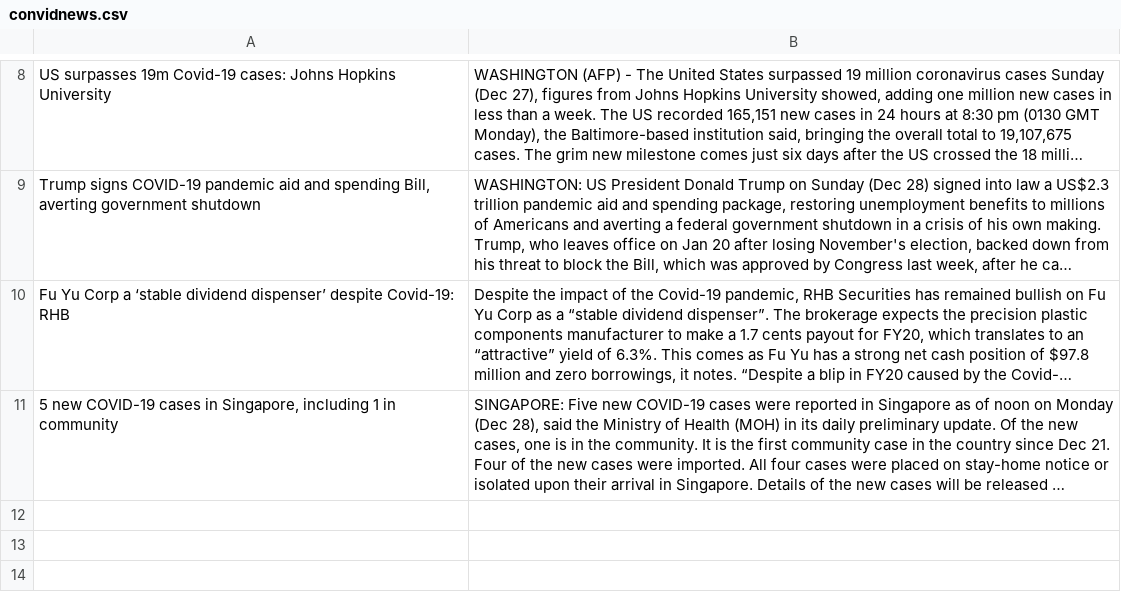
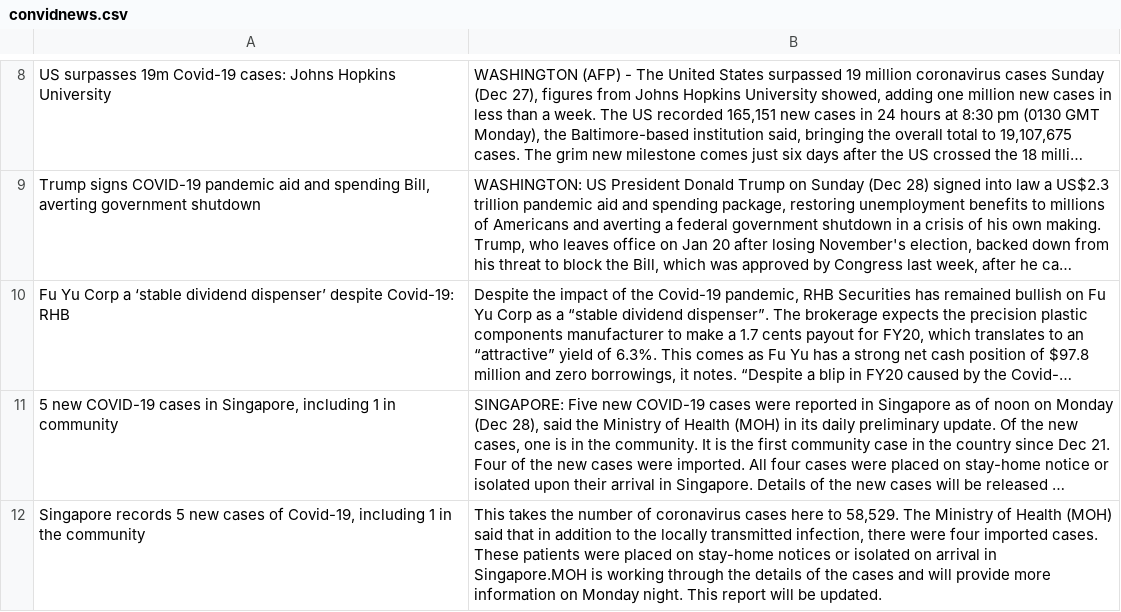
Before and after one commit to ZhangLe59151/dataset, a CSV file: news/convidnews.csv, drawn as a sheet; only a part is shown, gaps mark what is left out; long unchanged cells end in …; the diff names each change by its address in the sheet, - before the commit and + after, or states it on an @@ line.

Commit message:
Update convidnews.csv

```diff
--- a/news/convidnews.csv
+++ b/news/convidnews.csv
+row 12: Singapore records 5 new cases of Covid-19, including 1 in the community | This takes the number of coronavirus cases here to 58,529. The Ministry of Health (MOH) said that in addition to the locally transmitted infection, there were four imported cases. These patients were placed on stay-home notices or isolated on arrival in Singapore.MOH is working through the details of the cases and will provide more information on Monday night. This report will be updated.
```
